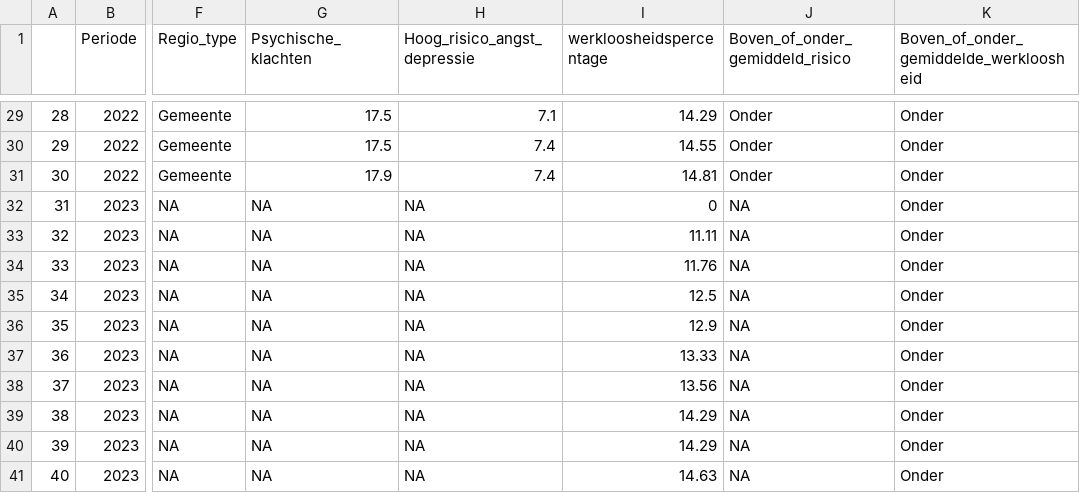
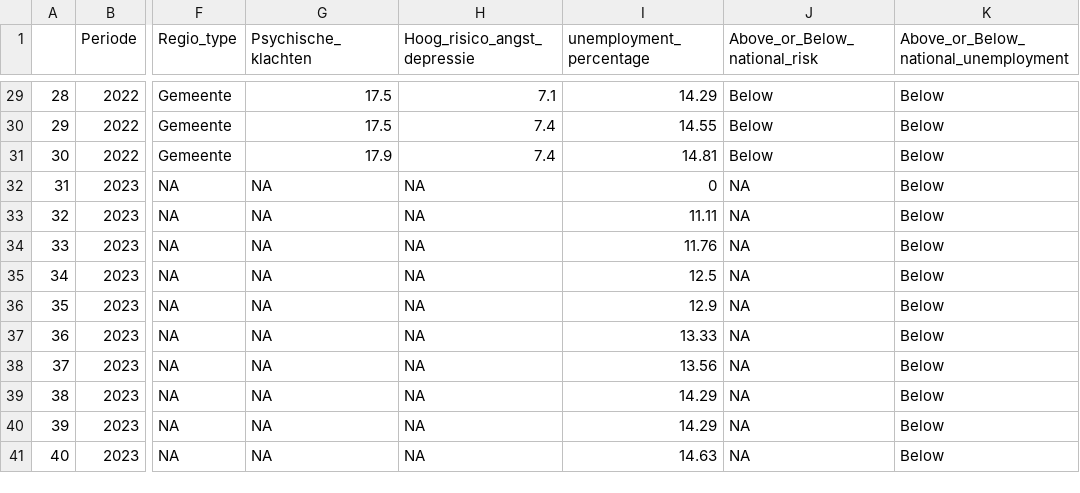
Before and after one commit to Collinveenstra/Programming-group2-, a CSV file: important data/top10_lowunemployment.csv, drawn as a sheet; only a part is shown, gaps mark what is left out; the diff covers the shown part only; the diff names each change by its address in the sheet, - before the commit and + after, or states it on an @@ line.

```diff
--- a/important data/top10_lowunemployment.csv
+++ b/important data/top10_lowunemployment.csv
-I1: werkloosheidspercentage
+I1: unemployment_percentage
-J1: Boven_of_onder_gemiddeld_risico
+J1: Above_or_Below_national_risk
-K1: Boven_of_onder_gemiddelde_werkloosheid
+K1: Above_or_Below_national_unemployment
-J29:J31 (Above_or_Below_national_risk): Onder
+J29:J31 (Above_or_Below_national_risk): Below
-K29:K41: Onder
+K29:K41: Below
```
Also changed, not shown: 44 edited cells elsewhere in this file.
